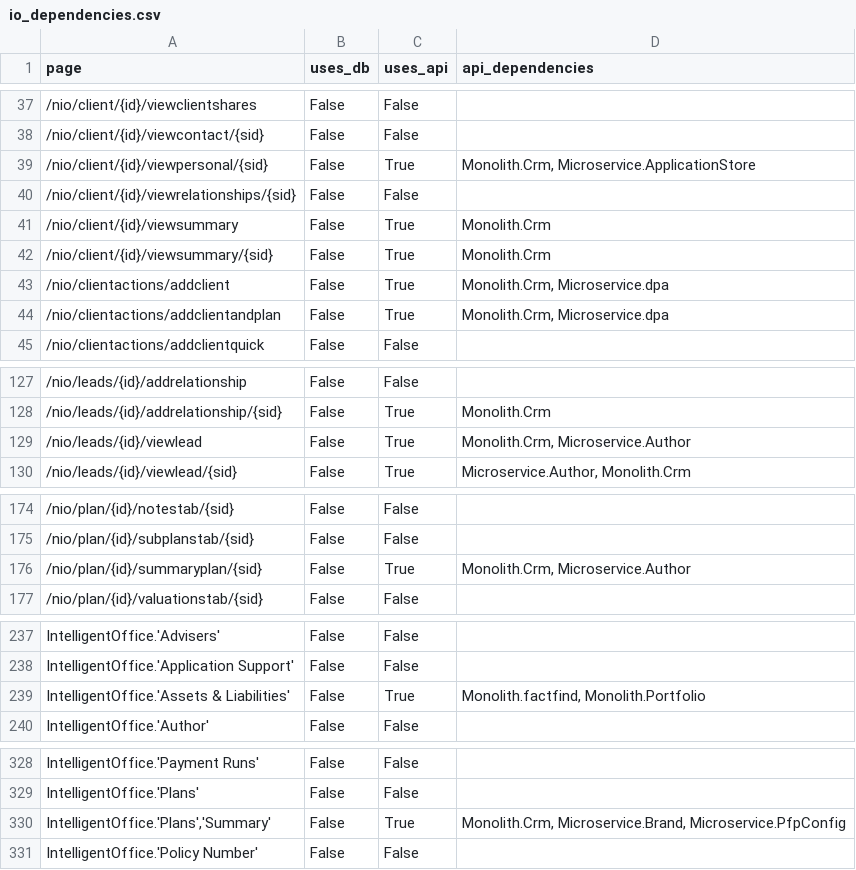
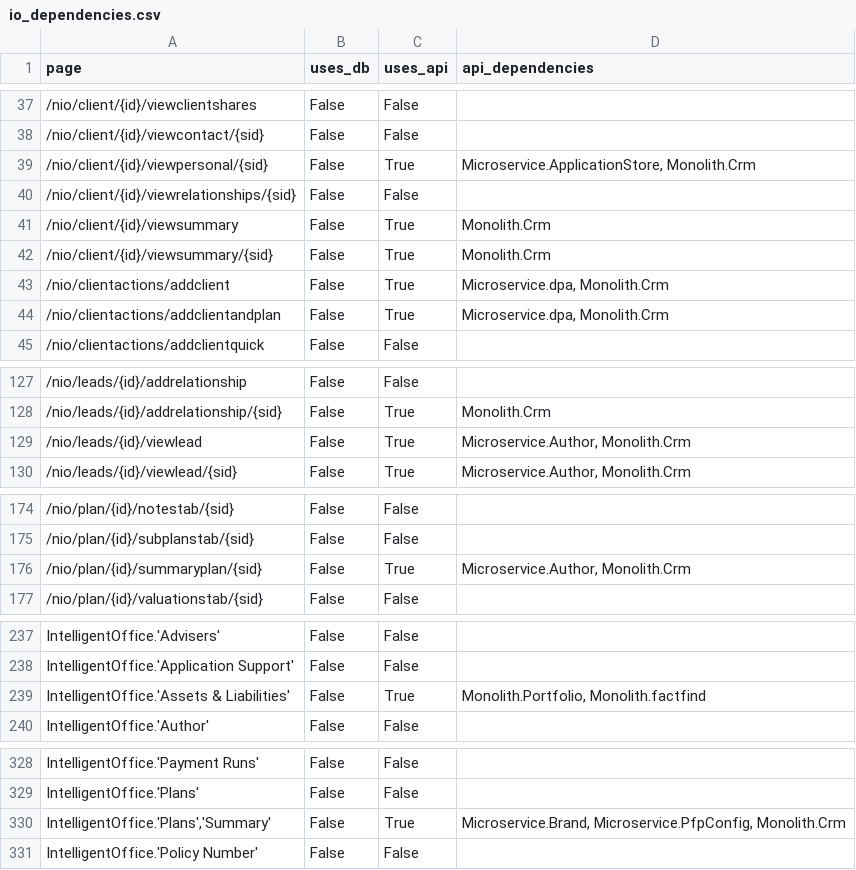
Before and after one commit to a-yandulski/TelemetryPoC, a CSV file: tools/io_dependencies.csv, drawn as a sheet; only a part is shown, gaps mark what is left out.

```diff
--- a/tools/io_dependencies.csv
+++ b/tools/io_dependencies.csv
@@ -38,3 +38,3 @@ page,uses_db,uses_api,api_dependencies
 /nio/client/{id}/viewcontact/{sid},False,False,
-/nio/client/{id}/viewpersonal/{sid},False,True,"Monolith.Crm, Microservice.ApplicationStore"
+/nio/client/{id}/viewpersonal/{sid},False,True,"Microservice.ApplicationStore, Monolith.Crm"
 /nio/client/{id}/viewrelationships/{sid},False,False,
@@ -42,4 +42,4 @@ page,uses_db,uses_api,api_dependencies
 /nio/client/{id}/viewsummary/{sid},False,True,Monolith.Crm
-/nio/clientactions/addclient,False,True,"Monolith.Crm, Microservice.dpa"
-/nio/clientactions/addclientandplan,False,True,"Monolith.Crm, Microservice.dpa"
+/nio/clientactions/addclient,False,True,"Microservice.dpa, Monolith.Crm"
+/nio/clientactions/addclientandplan,False,True,"Microservice.dpa, Monolith.Crm"
 /nio/clientactions/addclientquick,False,False,
@@ -128,3 +128,3 @@ page,uses_db,uses_api,api_dependencies
 /nio/leads/{id}/addrelationship/{sid},False,True,Monolith.Crm
-/nio/leads/{id}/viewlead,False,True,"Monolith.Crm, Microservice.Author"
+/nio/leads/{id}/viewlead,False,True,"Microservice.Author, Monolith.Crm"
 /nio/leads/{id}/viewlead/{sid},False,True,"Microservice.Author, Monolith.Crm"
@@ -175,3 +175,3 @@ page,uses_db,uses_api,api_dependencies
 /nio/plan/{id}/subplanstab/{sid},False,False,
-/nio/plan/{id}/summaryplan/{sid},False,True,"Monolith.Crm, Microservice.Author"
+/nio/plan/{id}/summaryplan/{sid},False,True,"Microservice.Author, Monolith.Crm"
 /nio/plan/{id}/valuationstab/{sid},False,False,
@@ -238,3 +238,3 @@ IntelligentOffice.'Advisers',False,False,
 IntelligentOffice.'Application Support',False,False,
-IntelligentOffice.'Assets & Liabilities',False,True,"Monolith.factfind, Monolith.Portfolio"
+IntelligentOffice.'Assets & Liabilities',False,True,"Monolith.Portfolio, Monolith.factfind"
 IntelligentOffice.'Author',False,False,
@@ -329,3 +329,3 @@ IntelligentOffice.'Payment Runs',False,False,
 IntelligentOffice.'Plans',False,False,
-"IntelligentOffice.'Plans','Summary'",False,True,"Monolith.Crm, Microservice.Brand, Microservice.PfpConfig"
+"IntelligentOffice.'Plans','Summary'",False,True,"Microservice.Brand, Microservice.PfpConfig, Monolith.Crm"
 IntelligentOffice.'Policy Number',False,False,
```
Also changed, not shown: 1 other file.
